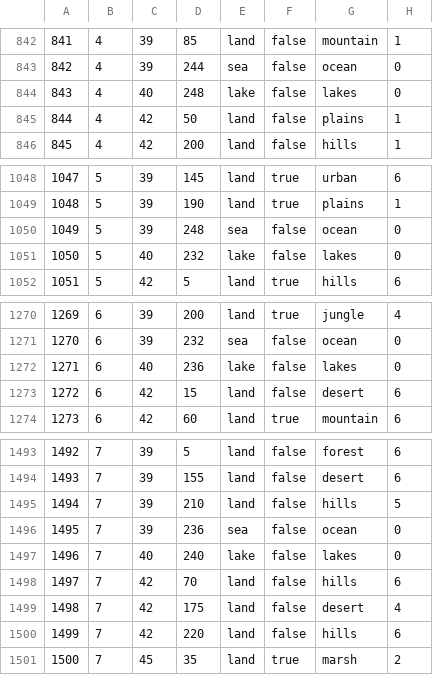
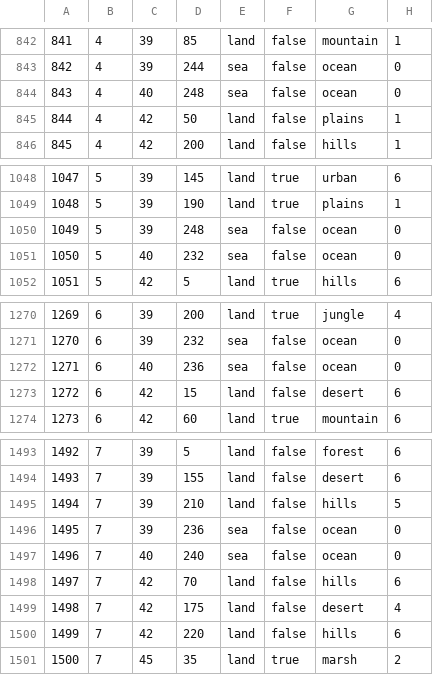
Before and after one commit to 777Frend777/In-the-name-of-tsar-redux, a CSV file: map/definition.csv, drawn as a sheet; only a part is shown, gaps mark what is left out.

```diff
--- a/map/definition.csv
+++ b/map/definition.csv
@@ -843,3 +843,3 @@
 842;4;39;244;sea;false;ocean;0
-843;4;40;248;lake;false;lakes;0
+843;4;40;248;sea;false;ocean;0
 844;4;42;50;land;false;plains;1
@@ -1050,3 +1050,3 @@
 1049;5;39;248;sea;false;ocean;0
-1050;5;40;232;lake;false;lakes;0
+1050;5;40;232;sea;false;ocean;0
 1051;5;42;5;land;true;hills;6
@@ -1271,3 +1271,3 @@
 1270;6;39;232;sea;false;ocean;0
-1271;6;40;236;lake;false;lakes;0
+1271;6;40;236;sea;false;ocean;0
 1272;6;42;15;land;false;desert;6
@@ -1496,3 +1496,3 @@
 1495;7;39;236;sea;false;ocean;0
-1496;7;40;240;lake;false;lakes;0
+1496;7;40;240;sea;false;ocean;0
 1497;7;42;70;land;false;hills;6
```
Also changed, not shown: map/adjacencies.csv, 6 other files.
